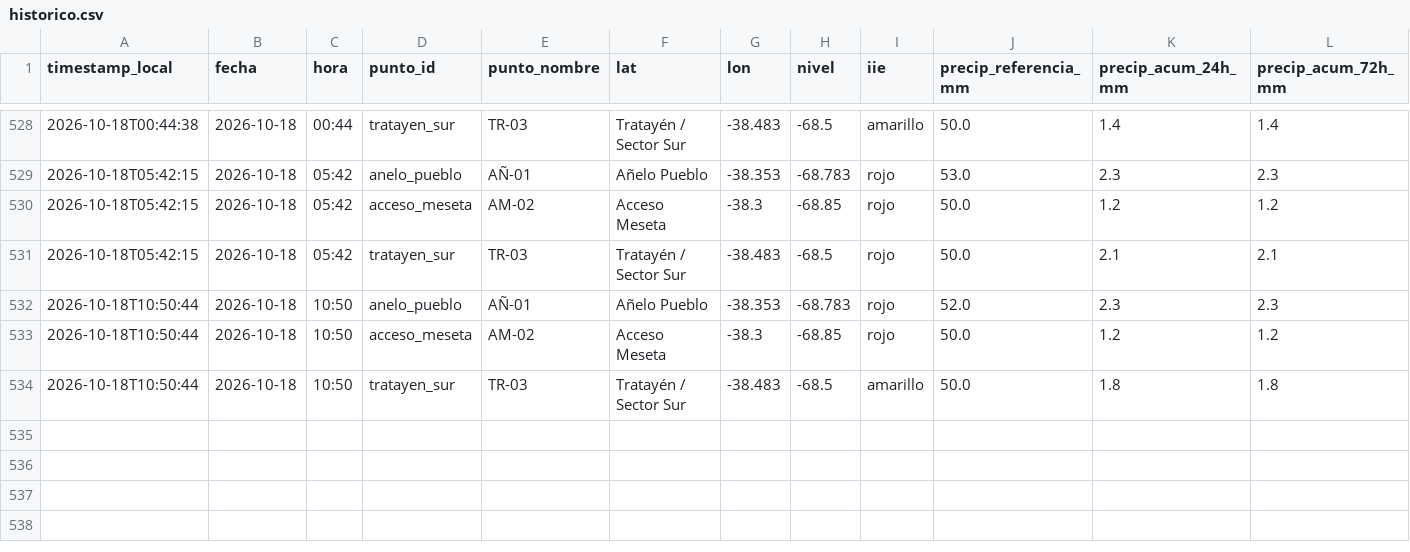
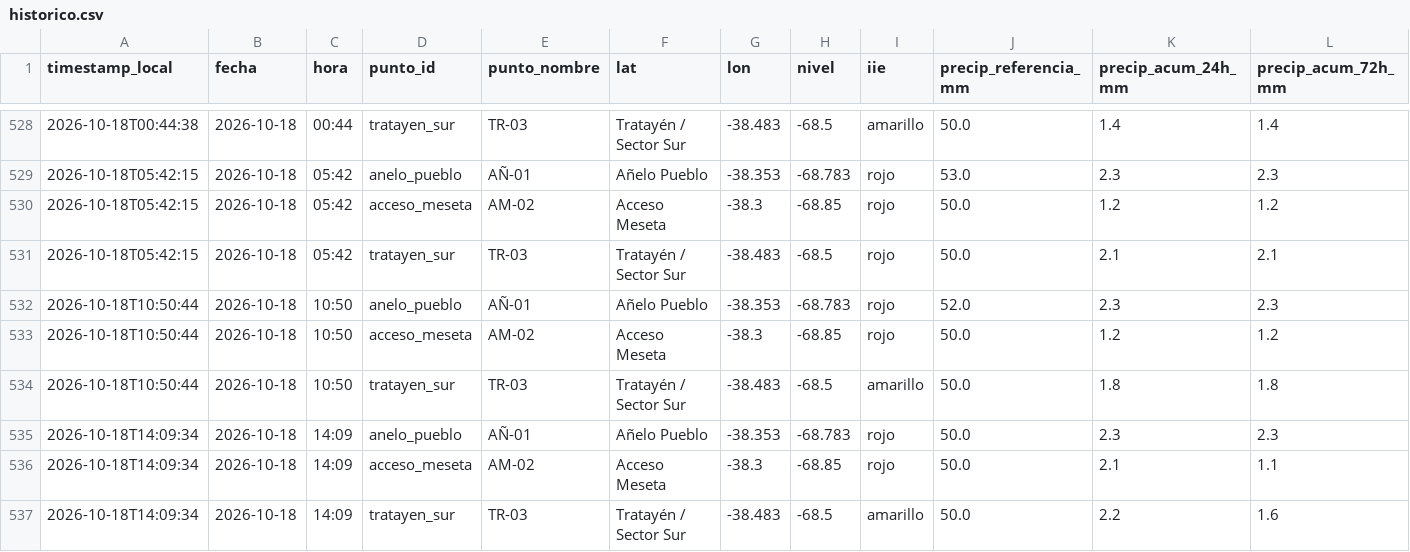
Before and after one commit to vidaljoaquin93-lang/alerta-anegamiento-anelo, a CSV file: data/historico.csv, drawn as a sheet; only a part is shown, gaps mark what is left out; rows hold the shown columns only; the diff names each change by its address in the sheet, - before the commit and + after, or states it on an @@ line.

```diff
--- a/data/historico.csv
+++ b/data/historico.csv
+row 535: 2026-10-18T14:09:34 | 2026-10-18 | 14:09 | anelo_pueblo | AÑ-01 | Añelo Pueblo | -38.353 | -68.783 | rojo | 50.0 | 2.3 | 2.3
+row 536: 2026-10-18T14:09:34 | 2026-10-18 | 14:09 | acceso_meseta | AM-02 | Acceso Meseta | -38.3 | -68.85 | rojo | 50.0 | 2.1 | 1.1
+row 537: 2026-10-18T14:09:34 | 2026-10-18 | 14:09 | tratayen_sur | TR-03 | Tratayén / Sector Sur | -38.483 | -68.5 | amarillo | 50.0 | 2.2 | 1.6
```
Also changed, not shown: data/alertas_smn.csv, data/pronostico_horario.csv, 2 other files.
